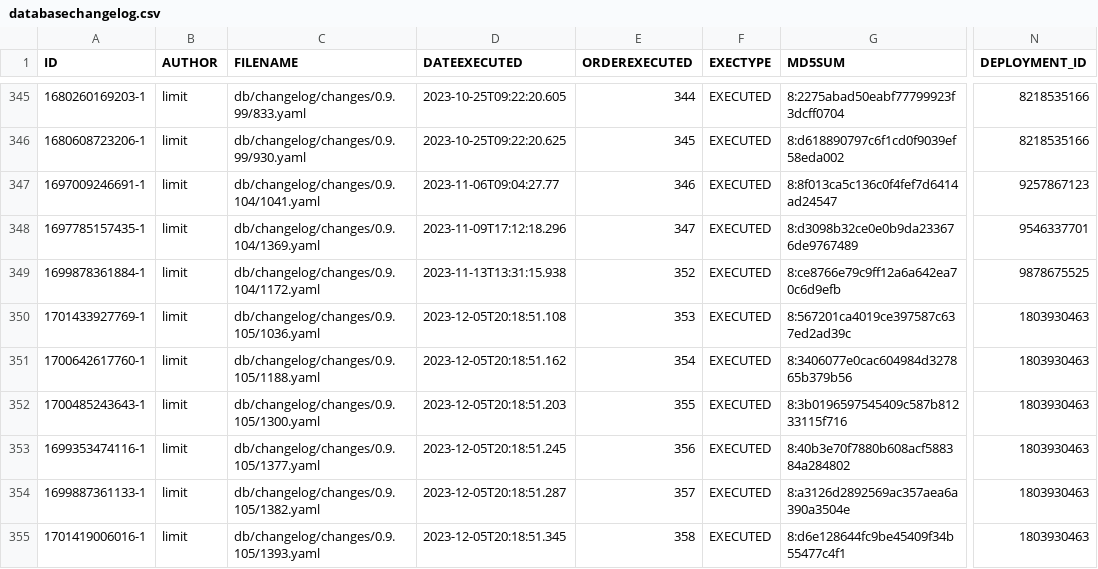
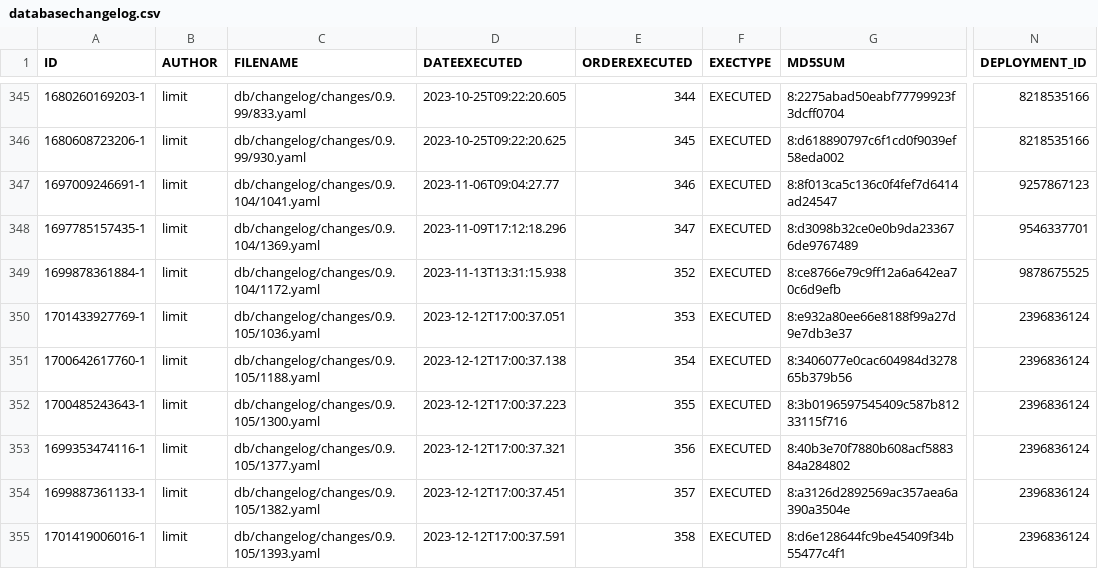
Before and after one commit to GovernIB/ripea, a CSV file: ripea-core/liquibase/databasechangelogs/0.9.105/oracle/databasechangelog.csv, drawn as a sheet; only a part is shown, gaps mark what is left out; the diff names each change by its address in the sheet, - before the commit and + after, or states it on an @@ line.

```diff
--- a/ripea-core/liquibase/databasechangelogs/0.9.105/oracle/databasechangelog.csv
+++ b/ripea-core/liquibase/databasechangelogs/0.9.105/oracle/databasechangelog.csv
-D350 (DATEEXECUTED): 2023-12-05T20:18:51.108
+D350 (DATEEXECUTED): 2023-12-12T17:00:37.051
-G350 (MD5SUM): 8:567201ca4019ce397587c637ed2ad39c
+G350 (MD5SUM): 8:e932a80ee66e8188f99a27d9e7db3e37
-N350:N355 (DEPLOYMENT_ID): 1803930463
+N350:N355 (DEPLOYMENT_ID): 2396836124
-D351 (DATEEXECUTED): 2023-12-05T20:18:51.162
+D351 (DATEEXECUTED): 2023-12-12T17:00:37.138
-D352 (DATEEXECUTED): 2023-12-05T20:18:51.203
+D352 (DATEEXECUTED): 2023-12-12T17:00:37.223
-D353 (DATEEXECUTED): 2023-12-05T20:18:51.245
+D353 (DATEEXECUTED): 2023-12-12T17:00:37.321
-D354 (DATEEXECUTED): 2023-12-05T20:18:51.287
+D354 (DATEEXECUTED): 2023-12-12T17:00:37.451
-D355 (DATEEXECUTED): 2023-12-05T20:18:51.345
+D355 (DATEEXECUTED): 2023-12-12T17:00:37.591
```
Also changed, not shown: ripea-core/liquibase/databasechangelogs/0.9.105/postgres/databasechangelog.csv, 5 other files.
